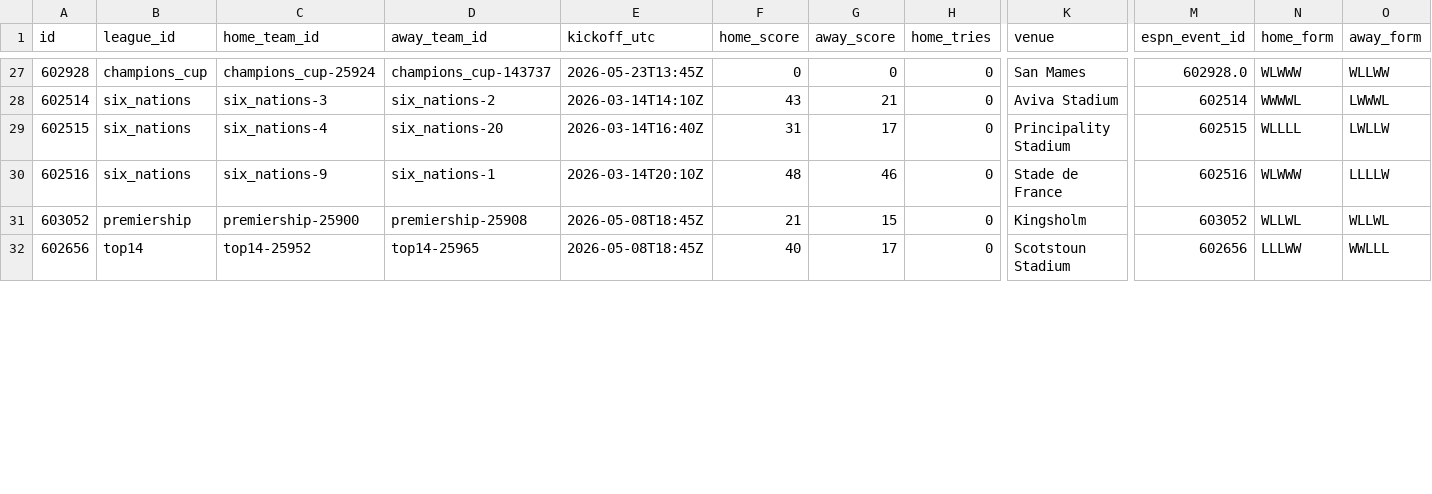
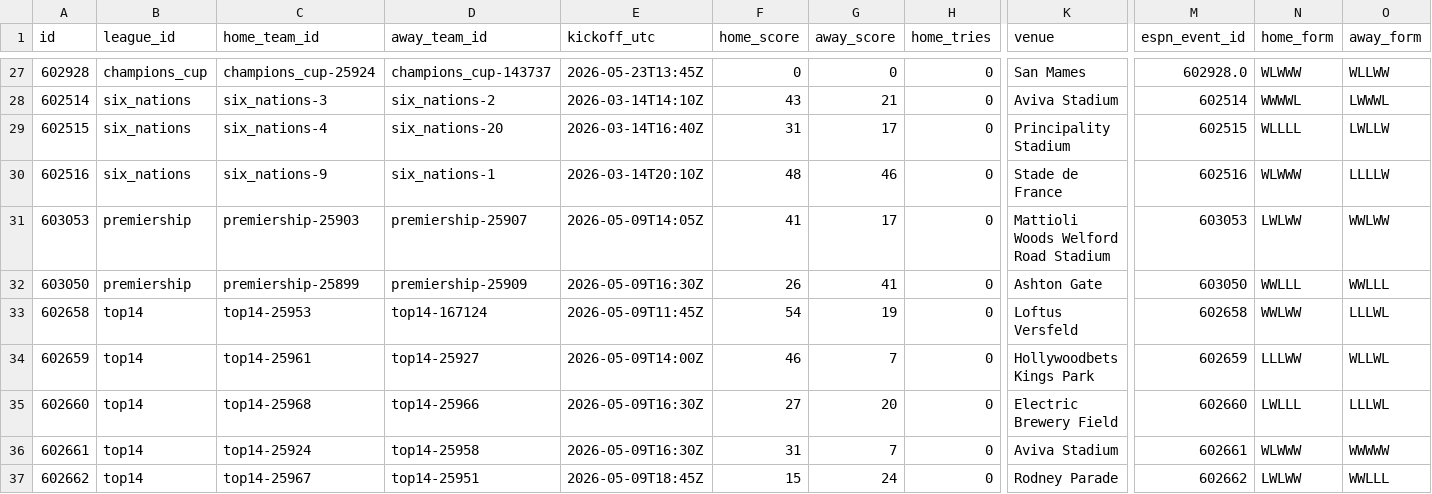
Before and after one commit to gmalbert/rugby, a CSV file: data_files/csv/matches.csv, drawn as a sheet; only a part is shown, gaps mark what is left out; addresses are those after the commit; rows hold the shown columns only; the diff covers the shown part only; the diff names each change by its address in the sheet, - before the commit and + after, or states it on an @@ line.

```diff
--- a/data_files/csv/matches.csv
+++ b/data_files/csv/matches.csv
+row 31: 603053 | premiership | premiership-25903 | premiership-25907 | 2026-05-09T14:05Z | 41 | 17 | 0 | Mattioli Woods Welford Road Stadium | 603053 | LWLWW | WWLWW
-A32 (id): 603052
+A32 (id): 603050
-C32 (home_team_id): premiership-25900
+C32 (home_team_id): premiership-25899
-D32 (away_team_id): premiership-25908
+D32 (away_team_id): premiership-25909
-E32 (kickoff_utc): 2026-05-08T18:45Z
+E32 (kickoff_utc): 2026-05-09T16:30Z
-F32 (home_score): 21
+F32 (home_score): 26
-G32 (away_score): 15
+G32 (away_score): 41
-K32 (venue): Kingsholm
+K32 (venue): Ashton Gate
-M32 (espn_event_id): 603052
+M32 (espn_event_id): 603050
-N32 (home_form): WLLWL
+N32 (home_form): WWLLL
-O32 (away_form): WLLWL
+O32 (away_form): WWLLL
+row 33: 602658 | top14 | top14-25953 | top14-167124 | 2026-05-09T11:45Z | 54 | 19 | 0 | Loftus Versfeld | 602658 | WWLWW | LLLWL
-A34 (id): 602656
+A34 (id): 602659
-C34 (home_team_id): top14-25952
+C34 (home_team_id): top14-25961
-D34 (away_team_id): top14-25965
+D34 (away_team_id): top14-25927
-E34 (kickoff_utc): 2026-05-08T18:45Z
+E34 (kickoff_utc): 2026-05-09T14:00Z
-F34 (home_score): 40
+F34 (home_score): 46
-G34 (away_score): 17
+G34 (away_score): 7
-K34 (venue): Scotstoun Stadium
+K34 (venue): Hollywoodbets Kings Park
-M34 (espn_event_id): 602656
+M34 (espn_event_id): 602659
-O34 (away_form): WWLLL
+O34 (away_form): WLLWL
+row 35: 602660 | top14 | top14-25968 | top14-25966 | 2026-05-09T16:30Z | 27 | 20 | 0 | Electric Brewery Field | 602660 | LWLLL | LLLWL
+row 36: 602661 | top14 | top14-25924 | top14-25958 | 2026-05-09T16:30Z | 31 | 7 | 0 | Aviva Stadium | 602661 | WLWWW | WWWWW
+row 37: 602662 | top14 | top14-25967 | top14-25951 | 2026-05-09T18:45Z | 15 | 24 | 0 | Rodney Parade | 602662 | LWLWW | WWLLL
```
Also changed, not shown: 1 added row and 62 edited cells elsewhere in this file, 7 other files.
